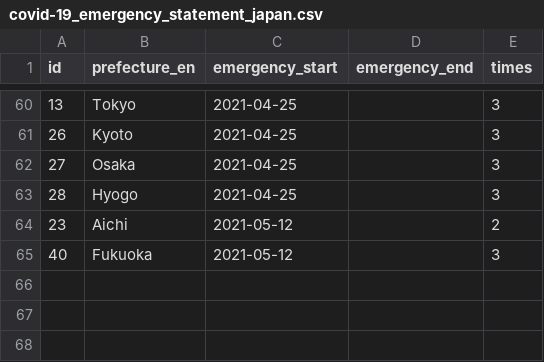
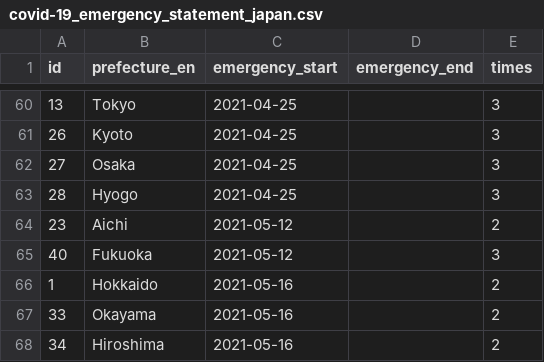
Before and after one commit to yuya-katafuchi/covid-19_emergency_statement_japan, a CSV file: covid-19_emergency_statement_japan.csv, drawn as a sheet; only a part is shown, gaps mark what is left out; the diff names each change by its address in the sheet, - before the commit and + after, or states it on an @@ line.

Commit message:
update

```diff
--- a/covid-19_emergency_statement_japan.csv
+++ b/covid-19_emergency_statement_japan.csv
+row 66: 1 | Hokkaido | 2021-05-16 |  | 2
+row 67: 33 | Okayama | 2021-05-16 |  | 2
+row 68: 34 | Hiroshima | 2021-05-16 |  | 2
```
